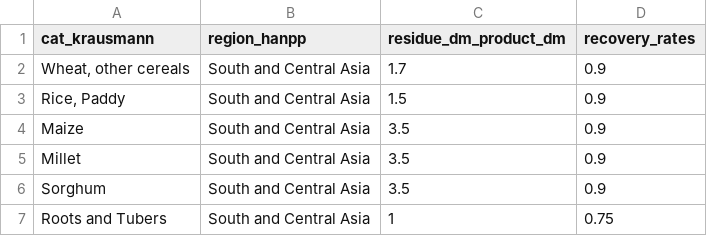
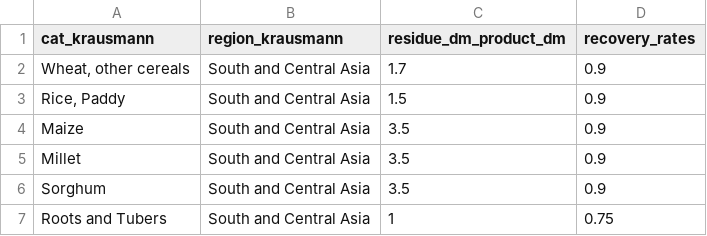
Before and after one commit to eduaguilera/whep, a CSV file: inst/extdata/coefs/residue_krausmann.csv, drawn as a sheet; only a part is shown.

```diff
--- a/inst/extdata/coefs/residue_krausmann.csv
+++ b/inst/extdata/coefs/residue_krausmann.csv
@@ -1,2 +1,2 @@
-cat_krausmann,region_hanpp,residue_dm_product_dm,recovery_rates
+cat_krausmann,region_krausmann,residue_dm_product_dm,recovery_rates
 "Wheat, other cereals",South and Central Asia,1.7,0.9
```
Also changed, not shown: 9 other files.
